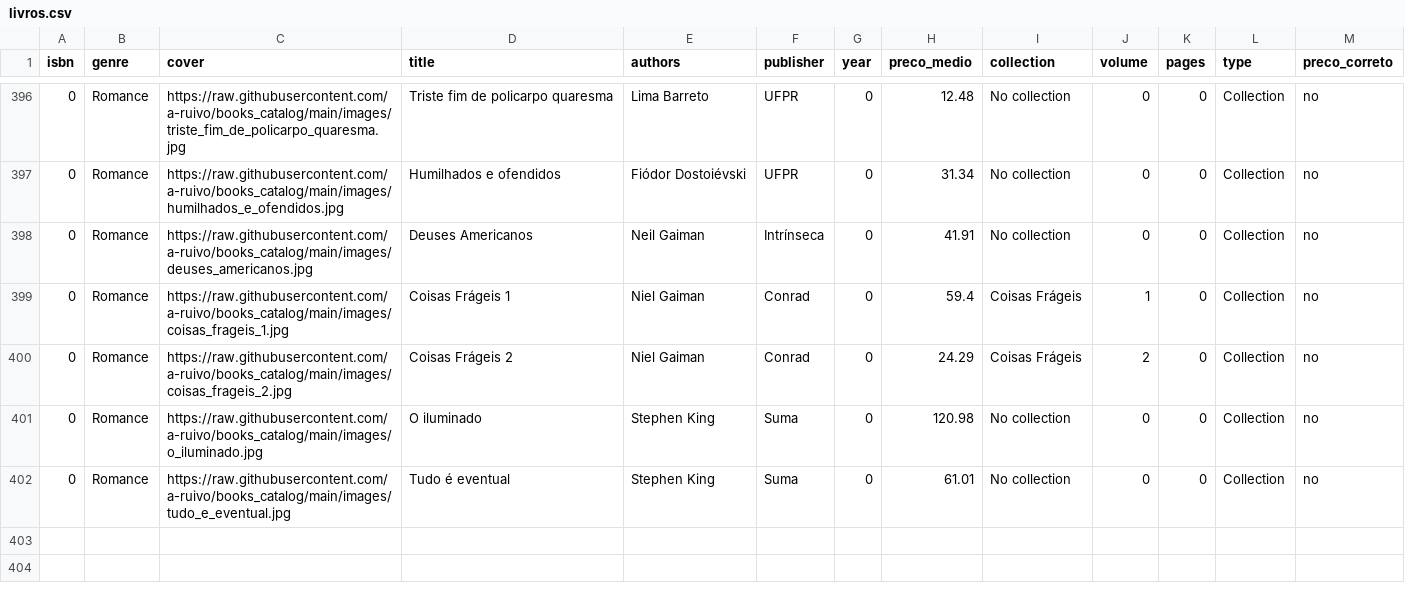
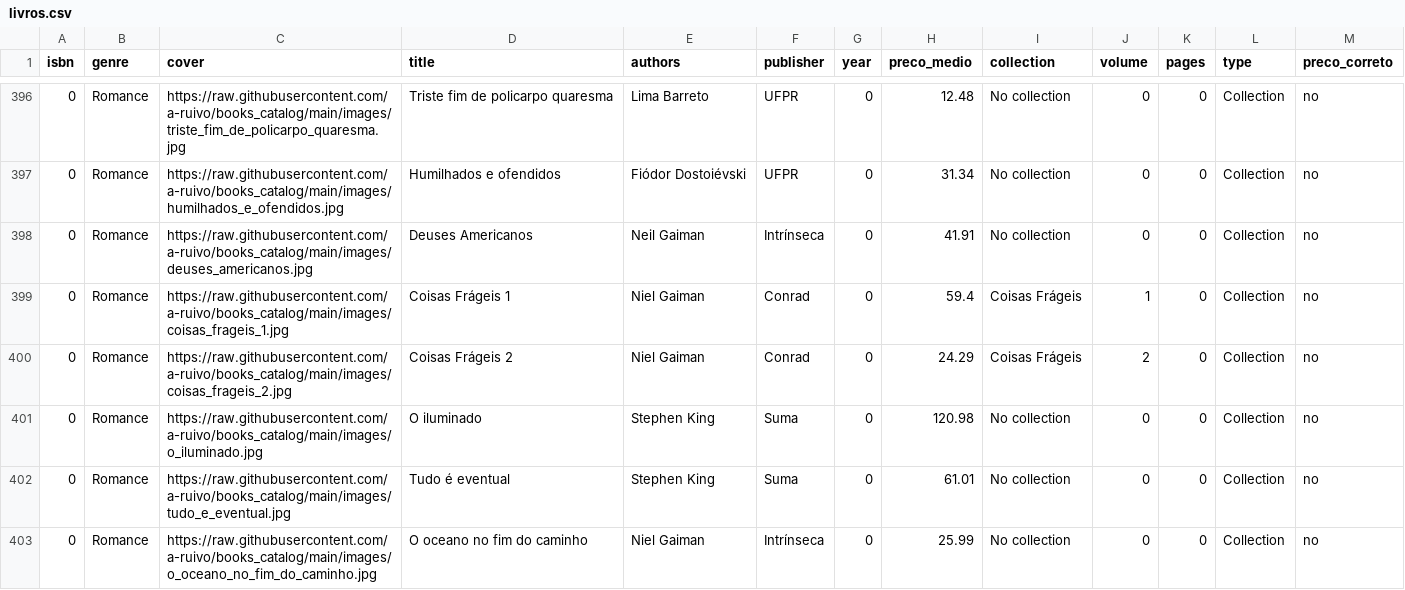
Before and after one commit to a-ruivo/books_catalog, a CSV file: livros.csv, drawn as a sheet; only a part is shown, gaps mark what is left out; the diff names each change by its address in the sheet, - before the commit and + after, or states it on an @@ line.

Commit message:
Atualização incremental via Streamlit

```diff
--- a/livros.csv
+++ b/livros.csv
+row 403: 0 | Romance | https://raw.githubusercontent.com/a-ruivo/books_catalog/main/images/o_oceano_no_fim_do_caminho.jpg | O oceano no fim do caminho | Niel Gaiman | Intrínseca | 0 | 25.99 | No collection | 0 | 0 | Collection | no
```
